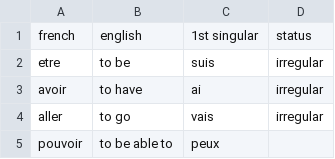
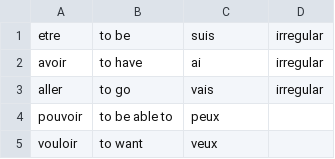
Before and after one commit to josephkunz/vocab-trainer, a CSV file: french_verbs.csv, drawn as a sheet; only a part is shown; the shorter side is filled out with more unchanged rows.

Commit message:
removes header

```diff
--- a/french_verbs.csv
+++ b/french_verbs.csv
@@ -1,2 +1 @@
-french ;english;1st singular;status
 etre;to be;suis;irregular
```
